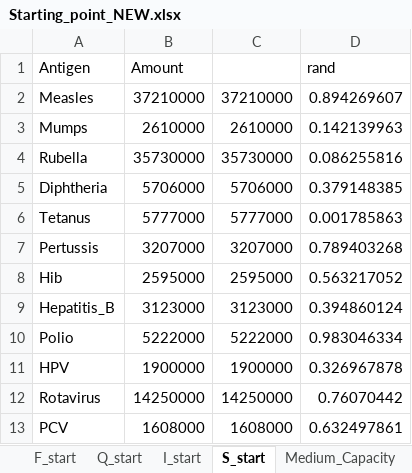
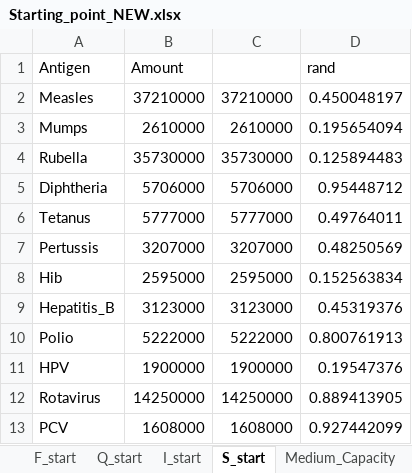
Before and after one commit to nuhorchak/Vaccine_Tender, an Excel workbook: Starting_point_NEW.xlsx, sheet S_start, drawn as a sheet; values as stored, in another font and other column widths than the file's, no borders; the diff names each change by its address in the sheet, - before the commit and + after, or states it on an @@ line.

```diff
--- a/Starting_point_NEW.xlsx (sheet S_start)
+++ b/Starting_point_NEW.xlsx (sheet S_start)
-D2 (rand): 0.894269607
+D2 (rand): 0.450048197
-D3 (rand): 0.142139963
+D3 (rand): 0.195654094
-D4 (rand): 0.086255816
+D4 (rand): 0.125894483
-D5 (rand): 0.379148385
+D5 (rand): 0.95448712
-D6 (rand): 0.001785863
+D6 (rand): 0.49764011
-D7 (rand): 0.789403268
+D7 (rand): 0.48250569
-D8 (rand): 0.563217052
+D8 (rand): 0.152563834
-D9 (rand): 0.394860124
+D9 (rand): 0.45319376
-D10 (rand): 0.983046334
+D10 (rand): 0.800761913
-D11 (rand): 0.326967878
+D11 (rand): 0.19547376
-D12 (rand): 0.76070442
+D12 (rand): 0.889413905
-D13 (rand): 0.632497861
+D13 (rand): 0.927442099
```
Also changed, not shown: sheet I_start, Starting_point.xlsx, 11 other files.
